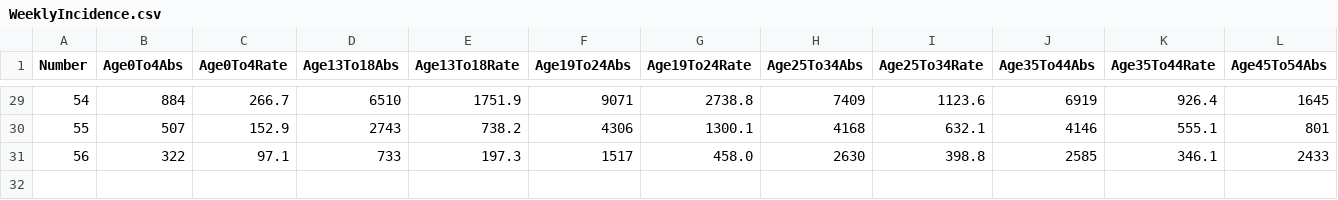
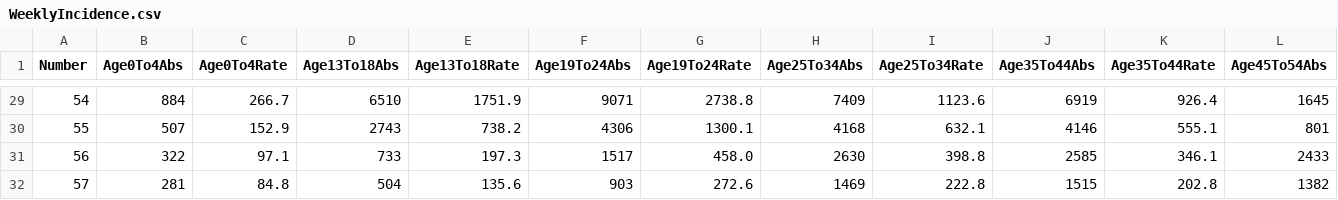
Before and after one commit to CatsAgainstCovid/IrelandCovidData, a CSV file: Outputs/WeeklyEpidemiology/WeeklyIncidence.csv, drawn as a sheet; only a part is shown, gaps mark what is left out; rows hold the shown columns only; the diff names each change by its address in the sheet, - before the commit and + after, or states it on an @@ line.

```diff
--- a/Outputs/WeeklyEpidemiology/WeeklyIncidence.csv
+++ b/Outputs/WeeklyEpidemiology/WeeklyIncidence.csv
+row 32: 57 | 281 | 84.8 | 504 | 135.6 | 903 | 272.6 | 1469 | 222.8 | 1515 | 202.8 | 1382
```
Also changed, not shown: 2 other files.
